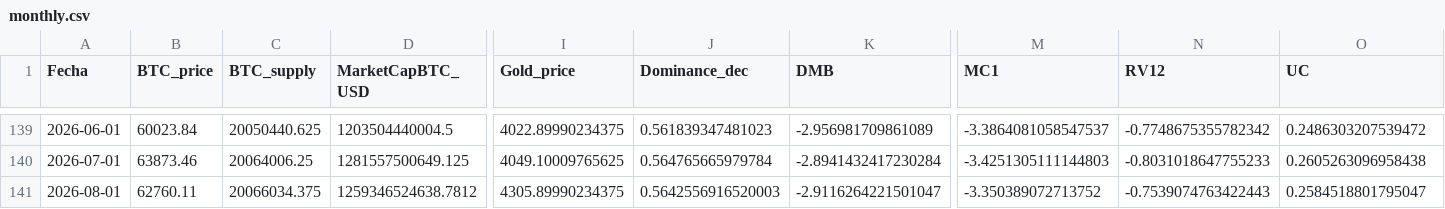
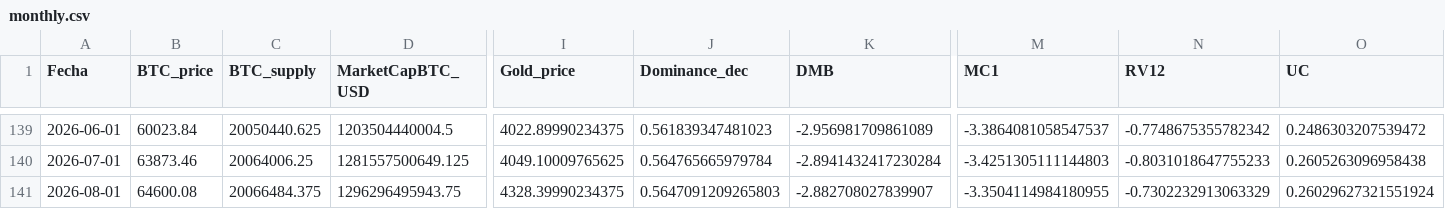
Before and after one commit to AlonzoBenz/BitcoinTerminal, a CSV file: data/monthly.csv, drawn as a sheet; only a part is shown, gaps mark what is left out; the diff names each change by its address in the sheet, - before the commit and + after, or states it on an @@ line.

```diff
--- a/data/monthly.csv
+++ b/data/monthly.csv
-B141 (BTC_price): 62760.11
+B141 (BTC_price): 64600.08
-C141 (BTC_supply): 20066034.375
+C141 (BTC_supply): 20066484.375
-D141 (MarketCapBTC_USD): 1259346524638.7812
+D141 (MarketCapBTC_USD): 1296296495943.75
-I141 (Gold_price): 4305.89990234375
+I141 (Gold_price): 4328.39990234375
-J141 (Dominance_dec): 0.5642556916520003
+J141 (Dominance_dec): 0.5647091209265803
-K141 (DMB): -2.9116264221501047
+K141 (DMB): -2.882708027839907
-M141 (MC1): -3.350389072713752
+M141 (MC1): -3.3504114984180955
-N141 (RV12): -0.7539074763422443
+N141 (RV12): -0.7302232913063329
-O141 (UC): 0.2584518801795047
+O141 (UC): 0.26029627321551924
```
Also changed, not shown: data/raw/btc_dominance_daily.csv, data/raw/btc_price_sampled.csv, 6 other files.
